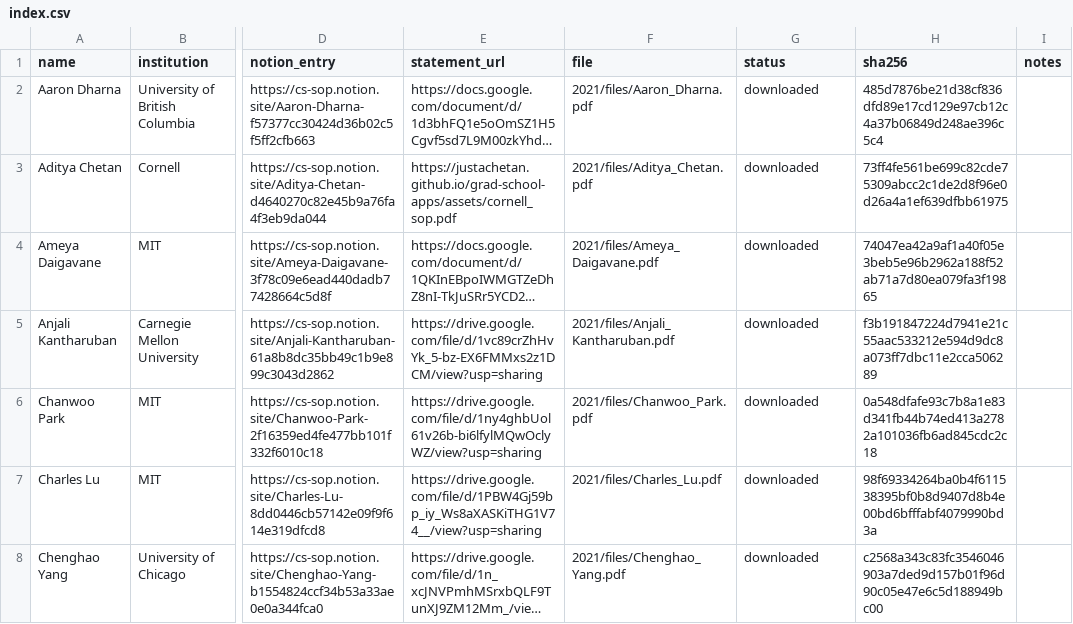
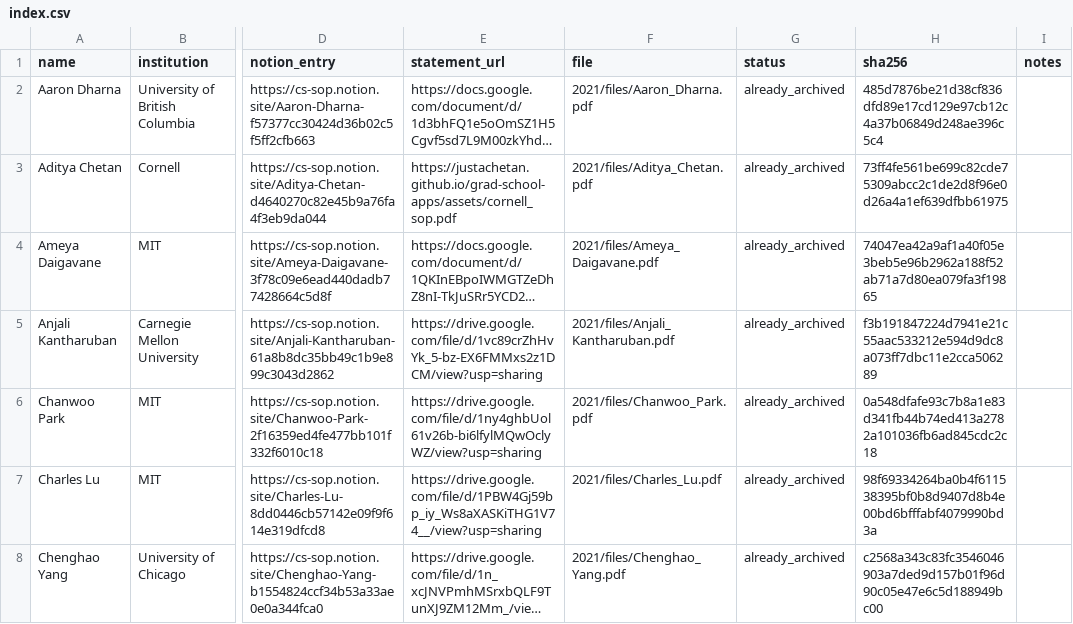
Before and after one commit to Armanasq/sop, a CSV file: 2021/index.csv, drawn as a sheet; only a part is shown, gaps mark what is left out; long unchanged cells end in …; the diff covers the shown part only; the diff names each change by its address in the sheet, - before the commit and + after, or states it on an @@ line.

```diff
--- a/2021/index.csv
+++ b/2021/index.csv
-G2:G8 (status): downloaded
+G2:G8 (status): already_archived
```
Also changed, not shown: 32 edited cells elsewhere in this file, 2018/index.csv, 2019/index.csv, 13 other files.
